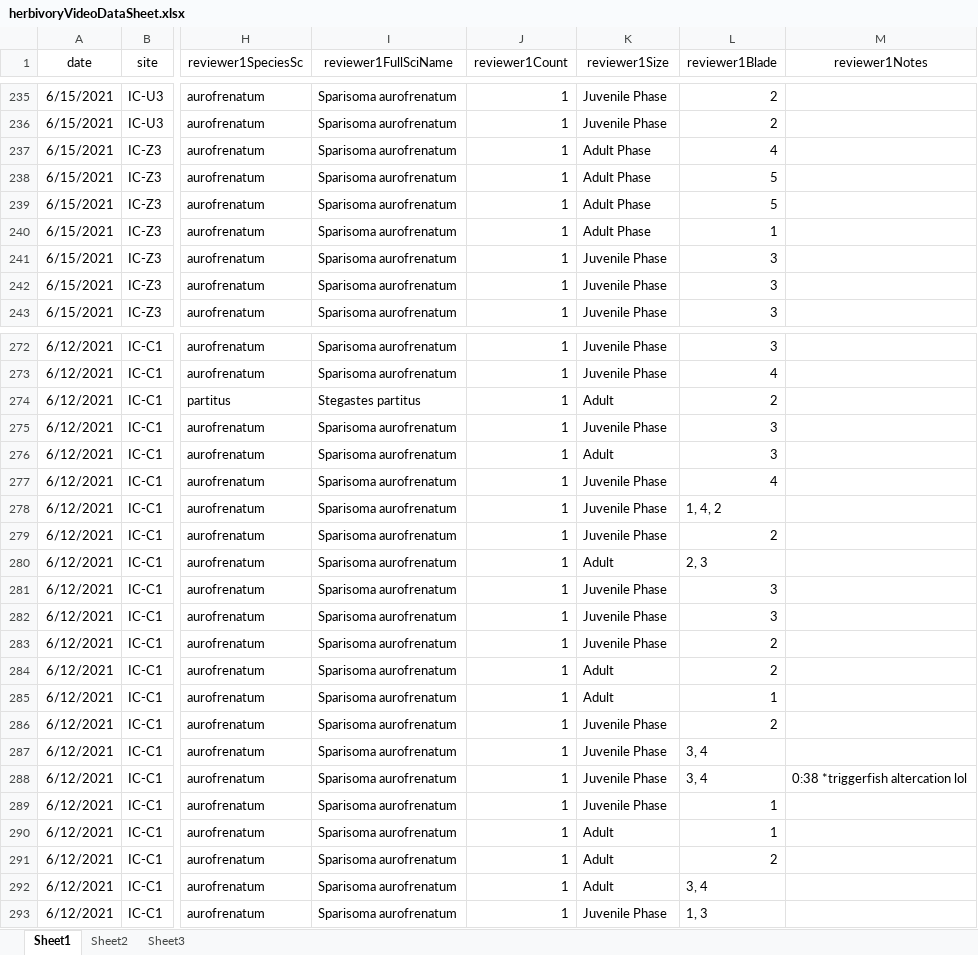
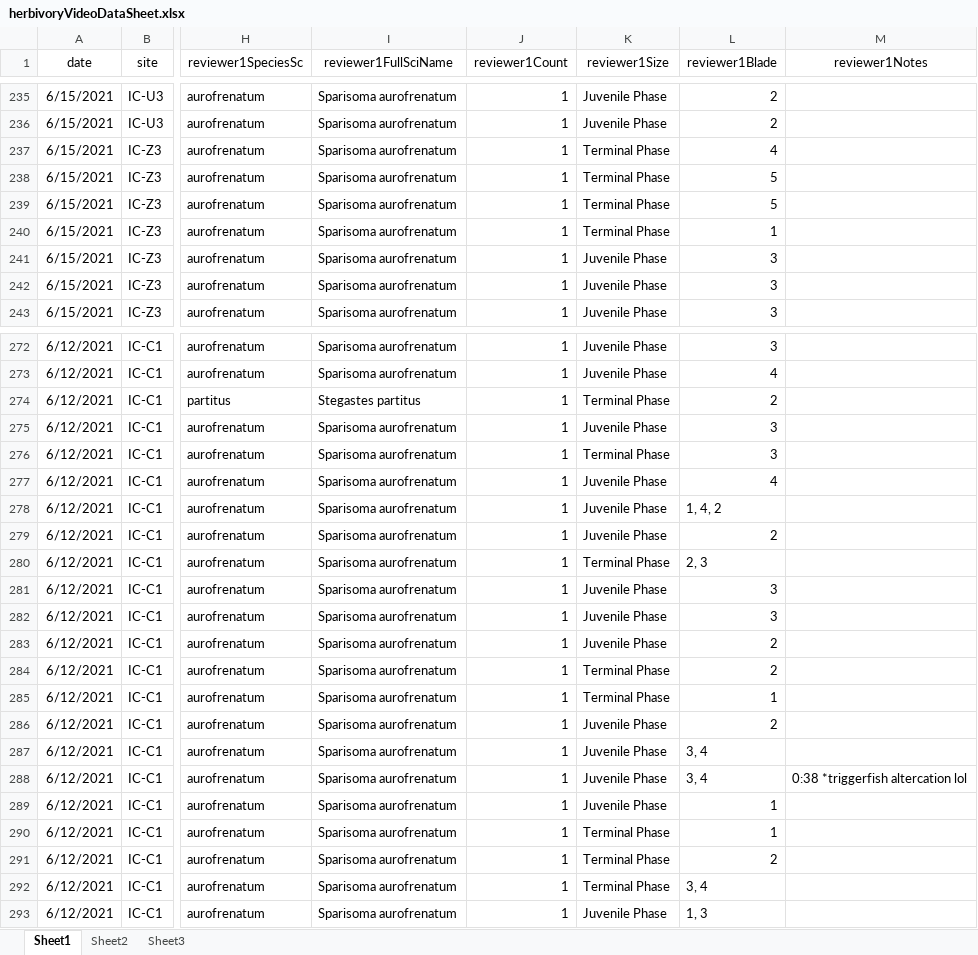
Before and after one commit to icombs2017/photogrammetryNOAA, an Excel workbook: herbivory/data/herbivoryVideoDataSheet.xlsx, sheet Sheet1, drawn as a sheet; only a part is shown, gaps mark what is left out; values as stored, in another font and other column widths than the file's, no borders; the diff covers the shown part only; the diff names each change by its address in the sheet, - before the commit and + after, or states it on an @@ line.

```diff
--- a/herbivory/data/herbivoryVideoDataSheet.xlsx (sheet Sheet1)
+++ b/herbivory/data/herbivoryVideoDataSheet.xlsx (sheet Sheet1)
-K237:K240 (reviewer1Size): Adult Phase
+K237:K240 (reviewer1Size): Terminal Phase
-K274 (reviewer1Size): Adult
+K274 (reviewer1Size): Terminal Phase
-K276 (reviewer1Size): Adult
+K276 (reviewer1Size): Terminal Phase
-K280 (reviewer1Size): Adult
+K280 (reviewer1Size): Terminal Phase
-K284:K285 (reviewer1Size): Adult
+K284:K285 (reviewer1Size): Terminal Phase
-K290:K292 (reviewer1Size): Adult
+K290:K292 (reviewer1Size): Terminal Phase
```
Also changed, not shown: 33 added rows, 1 removed row and 15 edited cells elsewhere in this sheet.
